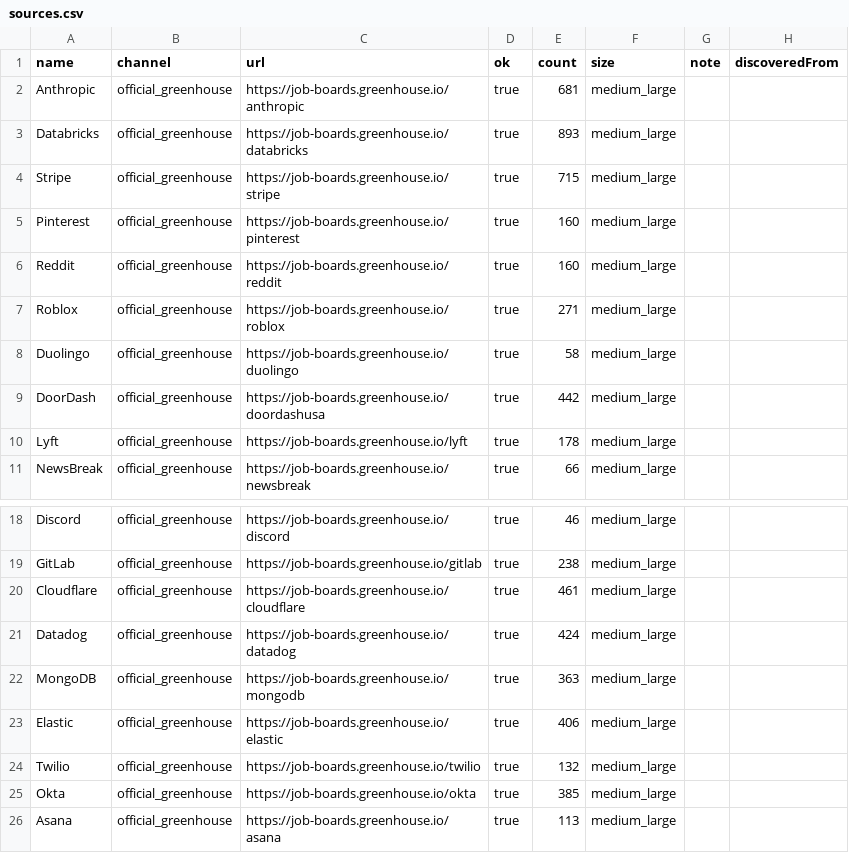
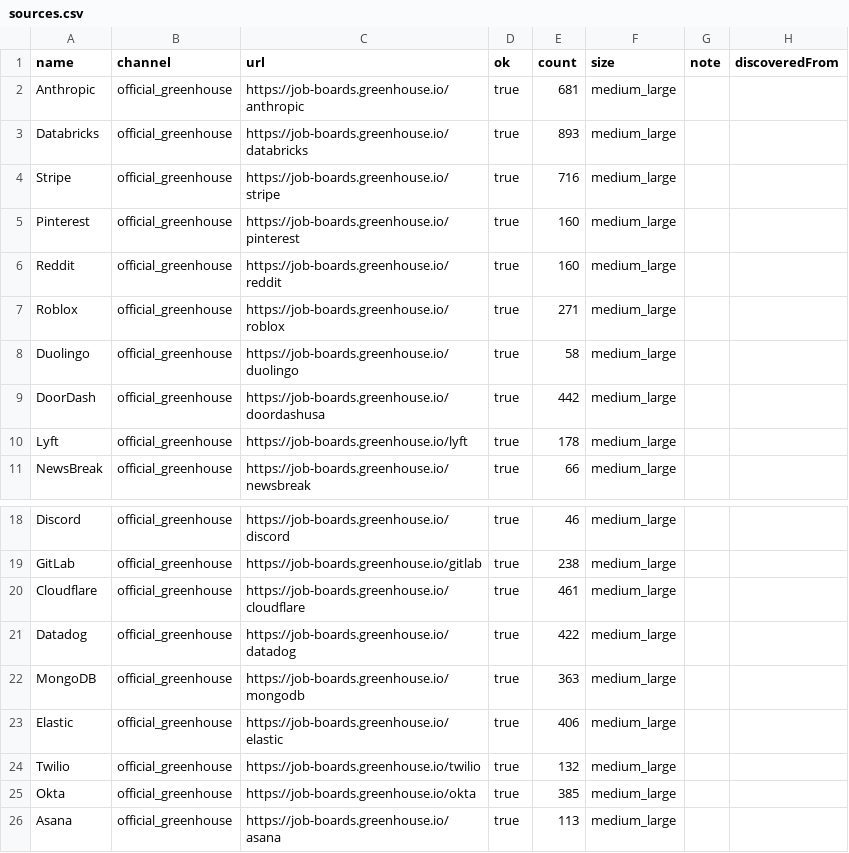
Before and after one commit to Lindsey-cyber/jobhunt-agent, a CSV file: docs/reports/2026-10-28/sources.csv, drawn as a sheet; only a part is shown, gaps mark what is left out.

```diff
--- a/docs/reports/2026-10-28/sources.csv
+++ b/docs/reports/2026-10-28/sources.csv
@@ -3,3 +3,3 @@ Anthropic,official_greenhouse,https://job-boards.greenhouse.io/anthropic,true,68
 Databricks,official_greenhouse,https://job-boards.greenhouse.io/databricks,true,893,medium_large,,
-Stripe,official_greenhouse,https://job-boards.greenhouse.io/stripe,true,715,medium_large,,
+Stripe,official_greenhouse,https://job-boards.greenhouse.io/stripe,true,716,medium_large,,
 Pinterest,official_greenhouse,https://job-boards.greenhouse.io/pinterest,true,160,medium_large,,
@@ -20,3 +20,3 @@ GitLab,official_greenhouse,https://job-boards.greenhouse.io/gitlab,true,238,medi
 Cloudflare,official_greenhouse,https://job-boards.greenhouse.io/cloudflare,true,461,medium_large,,
-Datadog,official_greenhouse,https://job-boards.greenhouse.io/datadog,true,424,medium_large,,
+Datadog,official_greenhouse,https://job-boards.greenhouse.io/datadog,true,422,medium_large,,
 MongoDB,official_greenhouse,https://job-boards.greenhouse.io/mongodb,true,363,medium_large,,
```
Also changed, not shown: docs/reports/2026-10-28/channels.csv, docs/reports/2026-10-28/leads.csv, 22 other files.
